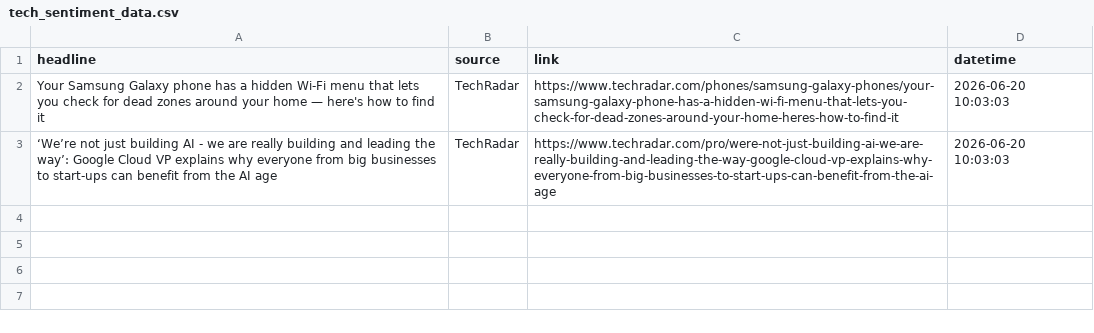
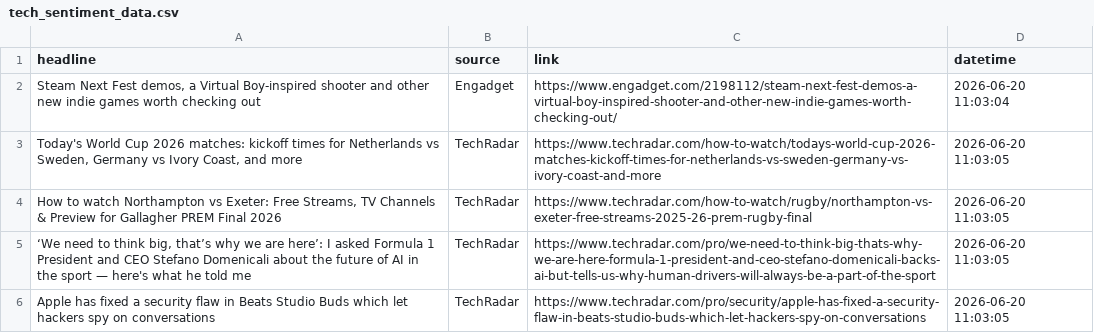
Before and after one commit to Karen2007/Tech-News-Sentiment, a CSV file: tech_sentiment_data.csv, drawn as a sheet.

```diff
--- a/tech_sentiment_data.csv
+++ b/tech_sentiment_data.csv
@@ -1,3 +1,6 @@
 headline,source,link,datetime
-Your Samsung Galaxy phone has a hidden Wi-Fi menu that lets you check for dead zones around your home — here's how to find it,TechRadar,https://www.techradar.com/phones/samsung-galaxy-phones/your-samsung-galaxy-phone-has-a-hidden-wi-fi-menu-that-lets-you-check-for-dead-zones-around-your-home-heres-how-to-find-it,2026-06-20 10:03:03
-‘We’re not just building AI - we are really building and leading the way’: Google Cloud VP explains why everyone from big businesses to start-ups can benefit from the AI age,TechRadar,https://www.techradar.com/pro/were-not-just-building-ai-we-are-really-building-and-leading-the-way-google-cloud-vp-explains-why-everyone-from-big-businesses-to-start-ups-can-benefit-from-the-ai-age,2026-06-20 10:03:03
+"Steam Next Fest demos, a Virtual Boy-inspired shooter and other new indie games worth checking out",Engadget,https://www.engadget.com/2198112/steam-next-fest-demos-a-virtual-boy-inspired-shooter-and-other-new-indie-games-worth-checking-out/,2026-06-20 11:03:04
+"Today's World Cup 2026 matches: kickoff times for Netherlands vs Sweden, Germany vs Ivory Coast, and more",TechRadar,https://www.techradar.com/how-to-watch/todays-world-cup-2026-matches-kickoff-times-for-netherlands-vs-sweden-germany-vs-ivory-coast-and-more,2026-06-20 11:03:05
+"How to watch Northampton vs Exeter: Free Streams, TV Channels & Preview for Gallagher PREM Final 2026",TechRadar,https://www.techradar.com/how-to-watch/rugby/northampton-vs-exeter-free-streams-2025-26-prem-rugby-final,2026-06-20 11:03:05
+"‘We need to think big, that’s why we are here’: I asked Formula 1 President and CEO Stefano Domenicali about the future of AI in the sport — here's what he told me",TechRadar,https://www.techradar.com/pro/we-need-to-think-big-thats-why-we-are-here-formula-1-president-and-ceo-stefano-domenicali-backs-ai-but-tells-us-why-human-drivers-will-always-be-a-part-of-the-sport,2026-06-20 11:03:05
+Apple has fixed a security flaw in Beats Studio Buds which let hackers spy on conversations,TechRadar,https://www.techradar.com/pro/security/apple-has-fixed-a-security-flaw-in-beats-studio-buds-which-let-hackers-spy-on-conversations,2026-06-20 11:03:05
```
Also changed, not shown: sentiment_index_history.csv, 1 other file.
